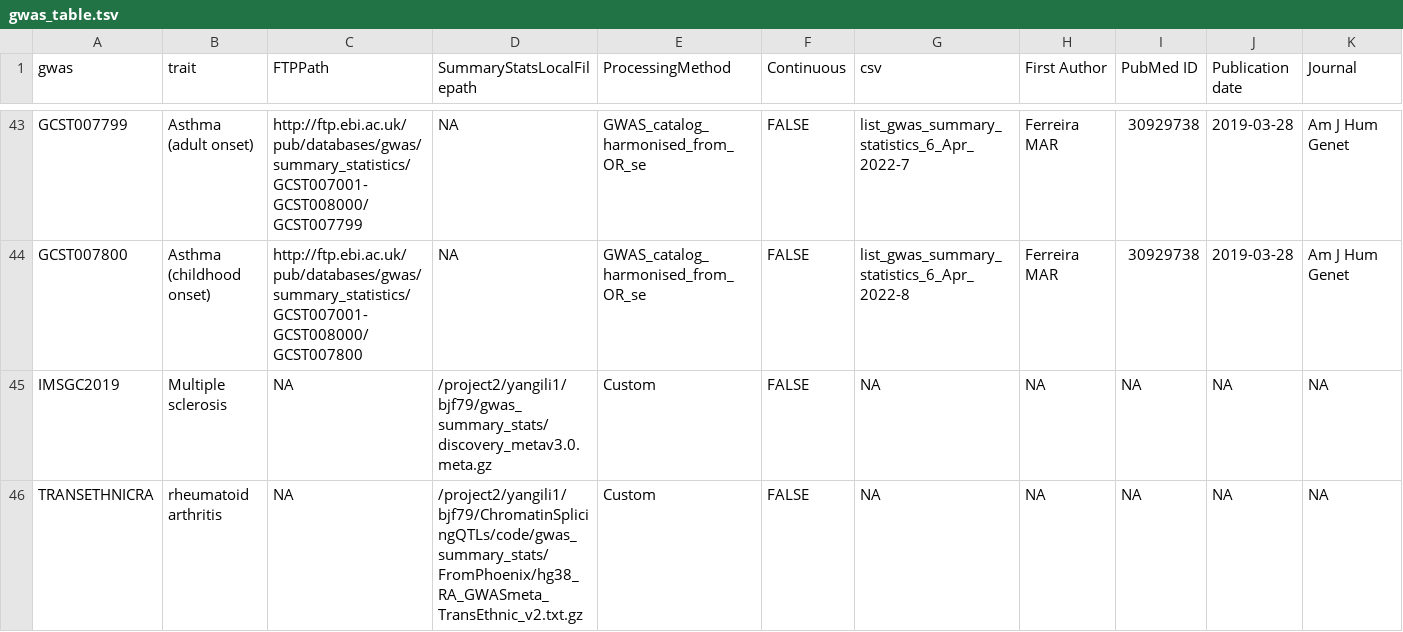
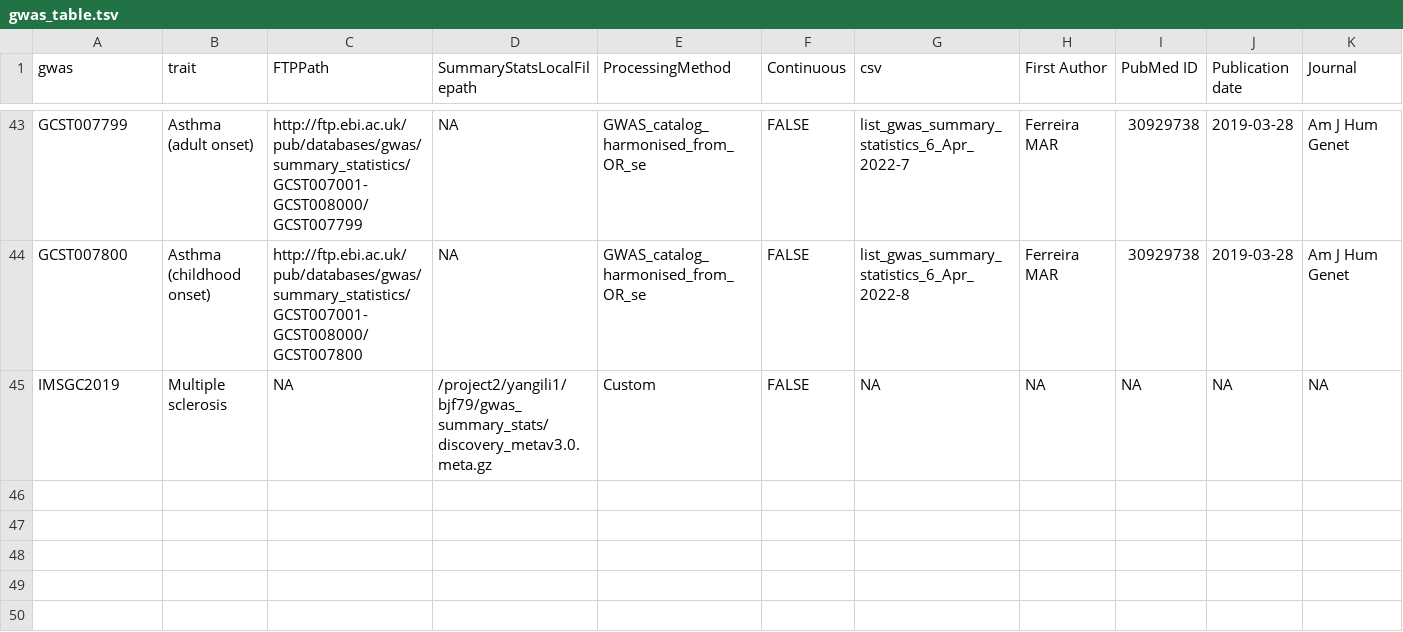
Before and after one commit to bfairkun/ChromatinSplicingQTLs, a TSV file: code/config/gwas_table.tsv, drawn as a sheet; only a part is shown, gaps mark what is left out; rows hold the shown columns only; the diff names each change by its address in the sheet, - before the commit and + after, or states it on an @@ line.

```diff
--- a/code/config/gwas_table.tsv
+++ b/code/config/gwas_table.tsv
-row 46: TRANSETHNICRA | rheumatoid arthritis | NA | /project2/yangili1/bjf79/ChromatinSplicingQTLs/code/gwas_summary_stats/FromPhoenix/hg38_RA_GWASmeta_TransEthnic_v2.txt.gz | Custom | FALSE | NA | NA | NA | NA | NA
```
Also changed, not shown: 9 other files.
